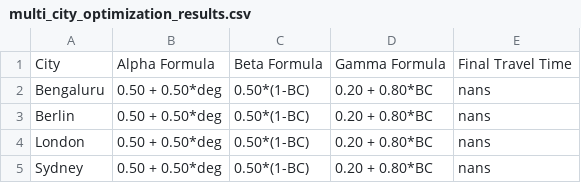
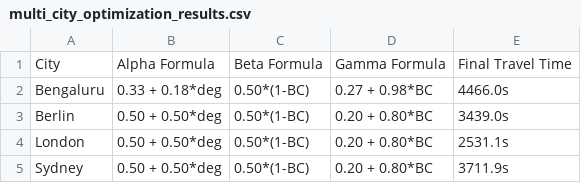
Before and after one commit to Dhairya0531/Complex_Network, a CSV file: multi_city_optimization_results.csv, drawn as a sheet.

```diff
--- a/multi_city_optimization_results.csv
+++ b/multi_city_optimization_results.csv
@@ -1,5 +1,5 @@
 City,Alpha Formula,Beta Formula,Gamma Formula,Final Travel Time
-Bengaluru,0.50 + 0.50*deg,0.50*(1-BC),0.20 + 0.80*BC,nans
-Berlin,0.50 + 0.50*deg,0.50*(1-BC),0.20 + 0.80*BC,nans
-London,0.50 + 0.50*deg,0.50*(1-BC),0.20 + 0.80*BC,nans
-Sydney,0.50 + 0.50*deg,0.50*(1-BC),0.20 + 0.80*BC,nans
+Bengaluru,0.33 + 0.18*deg,0.50*(1-BC),0.27 + 0.98*BC,4466.0s
+Berlin,0.50 + 0.50*deg,0.50*(1-BC),0.20 + 0.80*BC,3439.0s
+London,0.50 + 0.50*deg,0.50*(1-BC),0.20 + 0.80*BC,2531.1s
+Sydney,0.50 + 0.50*deg,0.50*(1-BC),0.20 + 0.80*BC,3711.9s
```
Also changed, not shown: 3 other files.
